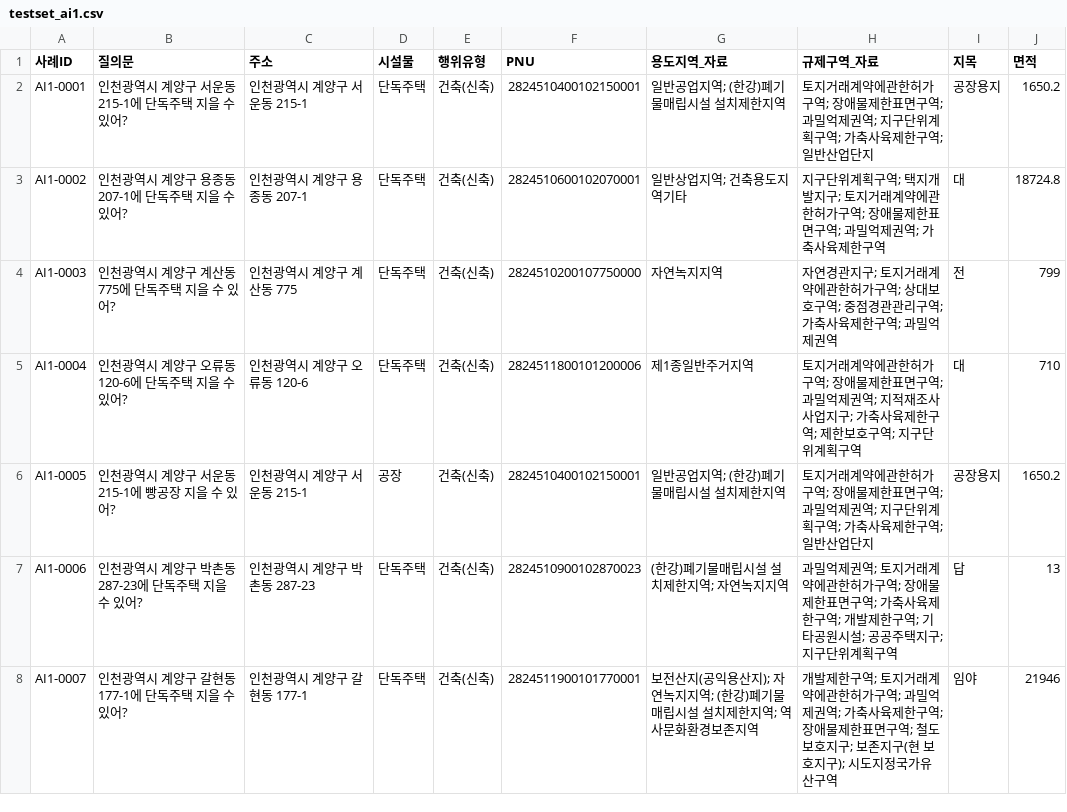
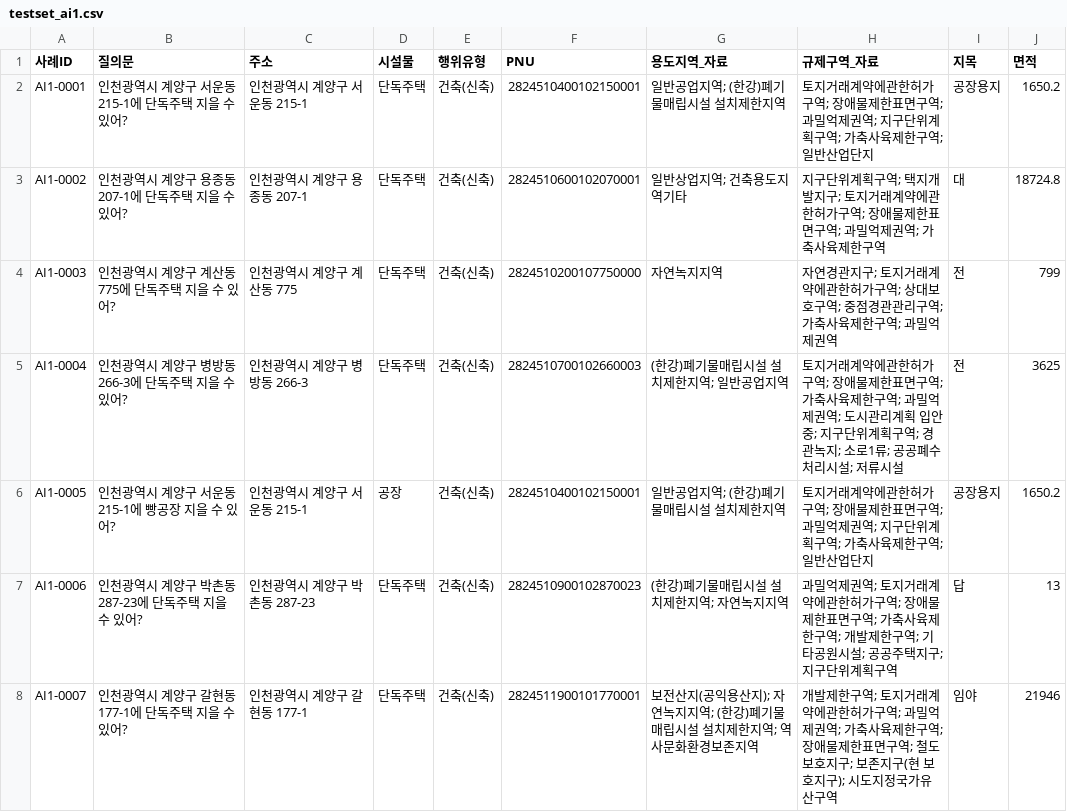
Before and after one commit to eunkyeoung/nipa_ai_eval, a CSV file: spec_data/testset_ai1.csv, drawn as a sheet; only a part is shown.

```diff
--- a/spec_data/testset_ai1.csv
+++ b/spec_data/testset_ai1.csv
@@ -4,3 +4,3 @@ AI1-0002,인천광역시 계양구 용종동 207-1에 단독주택 지을 수
 AI1-0003,인천광역시 계양구 계산동 775에 단독주택 지을 수 있어?,인천광역시 계양구 계산동 775,단독주택,건축(신축),2824510200107750000,자연녹지지역,자연경관지구; 토지거래계약에관한허가구역; 상대보호구역; 중점경관관리구역; 가축사육제한구역; 과밀억제권역,전,799
-AI1-0004,인천광역시 계양구 오류동 120-6에 단독주택 지을 수 있어?,인천광역시 계양구 오류동 120-6,단독주택,건축(신축),2824511800101200006,제1종일반주거지역,토지거래계약에관한허가구역; 장애물제한표면구역; 과밀억제권역; 지적재조사사업지구; 가축사육제한구역; 제한보호구역; 지구단위계획구역,대,710
+AI1-0004,인천광역시 계양구 병방동 266-3에 단독주택 지을 수 있어?,인천광역시 계양구 병방동 266-3,단독주택,건축(신축),2824510700102660003,(한강)폐기물매립시설 설치제한지역; 일반공업지역,토지거래계약에관한허가구역; 장애물제한표면구역; 가축사육제한구역; 과밀억제권역; 도시관리계획 입안중; 지구단위계획구역; 경관녹지; 소로1류; 공공폐수처리시설; 저류시설,전,3625
 AI1-0005,인천광역시 계양구 서운동 215-1에 빵공장 지을 수 있어?,인천광역시 계양구 서운동 215-1,공장,건축(신축),2824510400102150001,일반공업지역; (한강)폐기물매립시설 설치제한지역,토지거래계약에관한허가구역; 장애물제한표면구역; 과밀억제권역; 지구단위계획구역; 가축사육제한구역; 일반산업단지,공장용지,1650.2
```
Also changed, not shown: spec_data/answer_ai1.csv, 2 other files.
